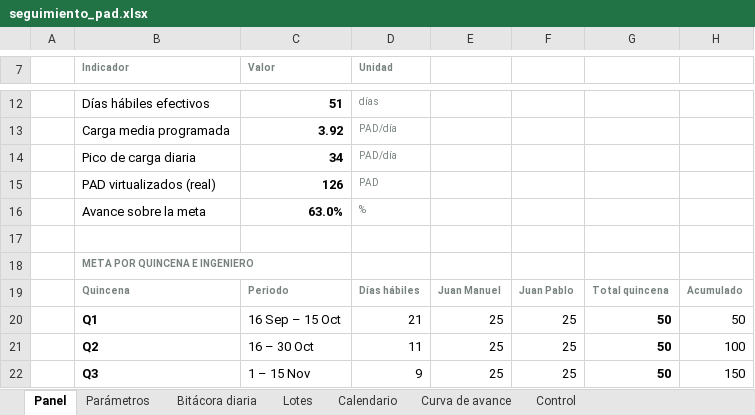
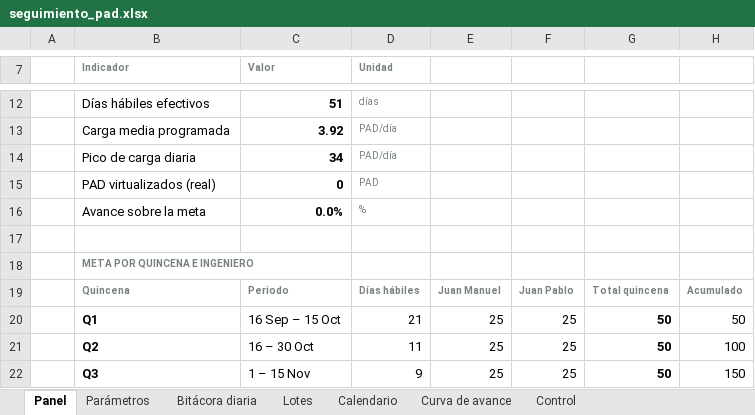
Before and after one commit to JMR564/DashBoardPADs, an Excel workbook: data/seguimiento_pad.xlsx, sheet Panel, drawn as a sheet; only a part is shown, gaps mark what is left out; values as stored, in another font and other column widths than the file's, no borders; the diff names each change by its address in the sheet, - before the commit and + after, or states it on an @@ line.

```diff
--- a/data/seguimiento_pad.xlsx (sheet Panel)
+++ b/data/seguimiento_pad.xlsx (sheet Panel)
-C15 (Valor): 126
+C15 (Valor): 0
-C16 (Valor): 63.0%
+C16 (Valor): 0.0%
```
Also changed, not shown: sheet Control, sheet Bitácora diaria, 3 other files.
